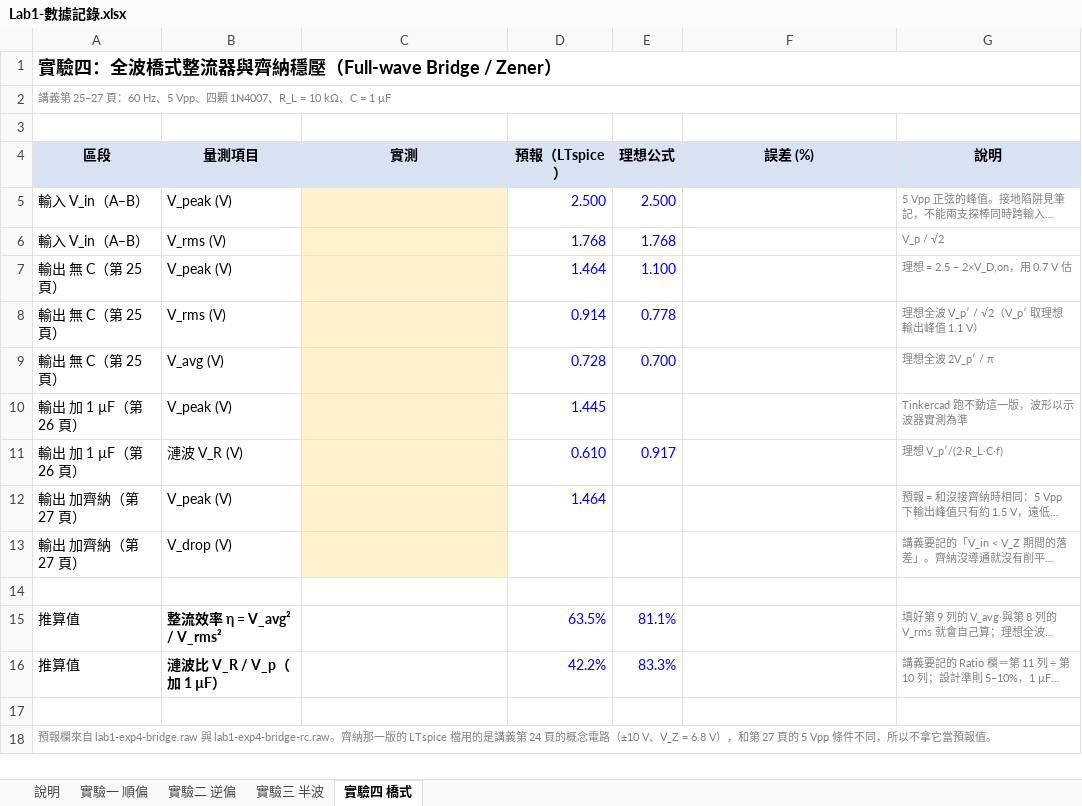
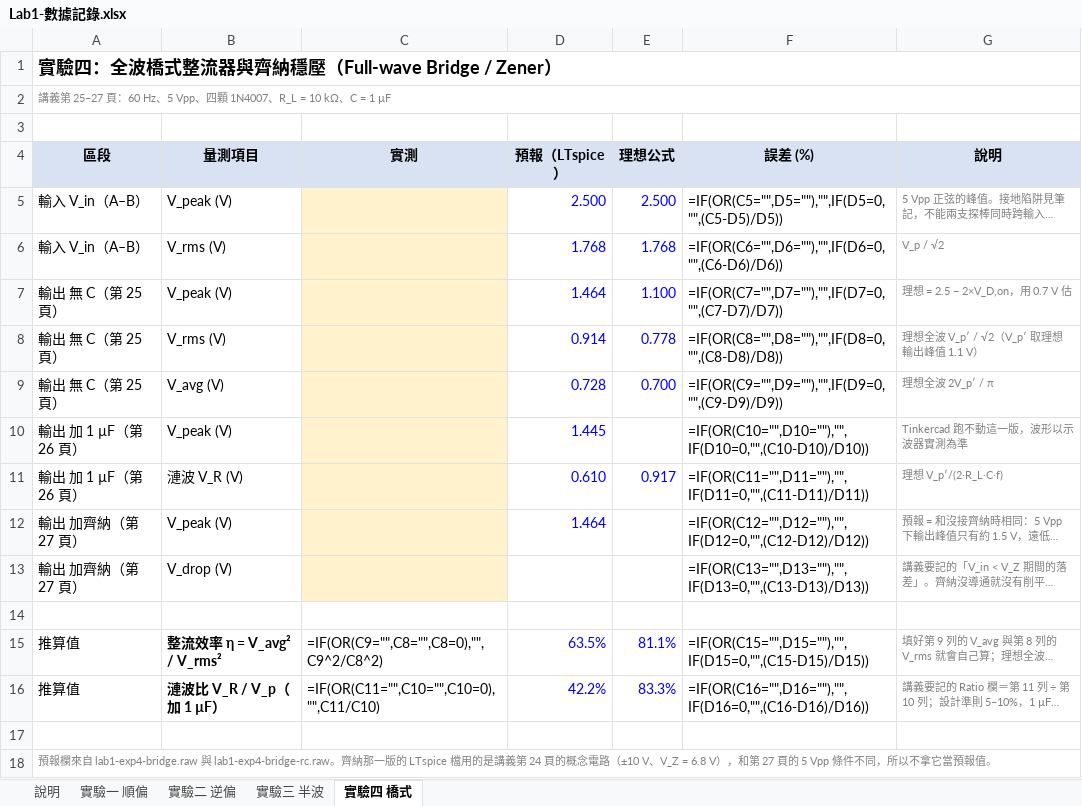
Before and after one commit to singyichen/notecraft, an Excel workbook: simulations/lab1/measured/Lab1-數據記錄.xlsx, sheet 實驗四 橋式, drawn as a sheet; long unchanged cells end in …; values as stored, in another font and other column widths than the file's, no borders; formulas without a stored value are shown as written; charts and pictures not drawn; the diff names each change by its address in the sheet, - before the commit and + after, or states it on an @@ line.

```diff
--- a/simulations/lab1/measured/Lab1-數據記錄.xlsx (sheet 實驗四 橋式)
+++ b/simulations/lab1/measured/Lab1-數據記錄.xlsx (sheet 實驗四 橋式)
-F5 (誤差 (%)): (empty)
+F5 (誤差 (%)): =IF(OR(C5="",D5=""),"",IF(D5=0,"",(C5-D5)/D5))
-F6 (誤差 (%)): (empty)
+F6 (誤差 (%)): =IF(OR(C6="",D6=""),"",IF(D6=0,"",(C6-D6)/D6))
-F7 (誤差 (%)): (empty)
+F7 (誤差 (%)): =IF(OR(C7="",D7=""),"",IF(D7=0,"",(C7-D7)/D7))
-F8 (誤差 (%)): (empty)
+F8 (誤差 (%)): =IF(OR(C8="",D8=""),"",IF(D8=0,"",(C8-D8)/D8))
-F9 (誤差 (%)): (empty)
+F9 (誤差 (%)): =IF(OR(C9="",D9=""),"",IF(D9=0,"",(C9-D9)/D9))
-F10 (誤差 (%)): (empty)
+F10 (誤差 (%)): =IF(OR(C10="",D10=""),"",IF(D10=0,"",(C10-D10)/D10))
-F11 (誤差 (%)): (empty)
+F11 (誤差 (%)): =IF(OR(C11="",D11=""),"",IF(D11=0,"",(C11-D11)/D11))
-F12 (誤差 (%)): (empty)
+F12 (誤差 (%)): =IF(OR(C12="",D12=""),"",IF(D12=0,"",(C12-D12)/D12))
-F13 (誤差 (%)): (empty)
+F13 (誤差 (%)): =IF(OR(C13="",D13=""),"",IF(D13=0,"",(C13-D13)/D13))
-C15 (實測): (empty)
+C15 (實測): =IF(OR(C9="",C8="",C8=0),"",C9^2/C8^2)
-F15 (誤差 (%)): (empty)
+F15 (誤差 (%)): =IF(OR(C15="",D15=""),"",IF(D15=0,"",(C15-D15)/D15))
-C16 (實測): (empty)
+C16 (實測): =IF(OR(C11="",C10="",C10=0),"",C11/C10)
-F16 (誤差 (%)): (empty)
+F16 (誤差 (%)): =IF(OR(C16="",D16=""),"",IF(D16=0,"",(C16-D16)/D16))
```
Also changed, not shown: sheet 實驗一 順偏, sheet 實驗二 逆偏, sheet 實驗三 半波, charts or pictures, 4 other files.
